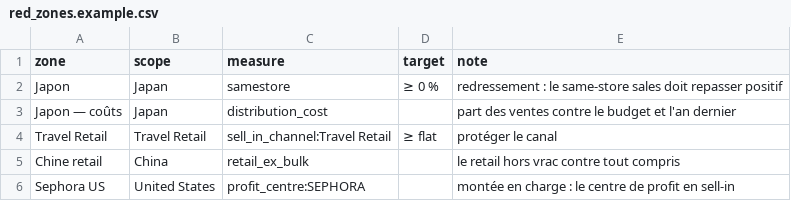
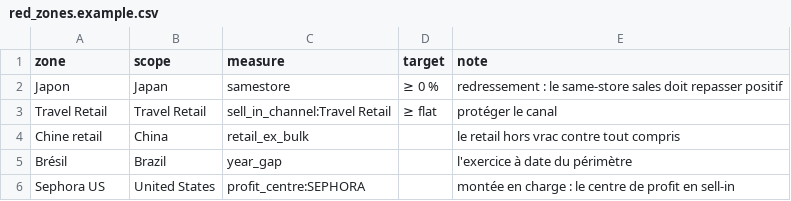
Before and after one commit to ageiger75/bureau, a CSV file: docs/red_zones.example.csv, drawn as a sheet.

```diff
--- a/docs/red_zones.example.csv
+++ b/docs/red_zones.example.csv
@@ -2,5 +2,5 @@ zone,scope,measure,target,note
 Japon,Japan,samestore,≥ 0 %,redressement : le same-store sales doit repasser positif
-Japon — coûts,Japan,distribution_cost,,part des ventes contre le budget et l'an dernier
 Travel Retail,Travel Retail,sell_in_channel:Travel Retail,≥ flat,protéger le canal
 Chine retail,China,retail_ex_bulk,,le retail hors vrac contre tout compris
+Brésil,Brazil,year_gap,,l'exercice à date du périmètre
 Sephora US,United States,profit_centre:SEPHORA,,montée en charge : le centre de profit en sell-in
```
Also changed, not shown: 3 other files.
